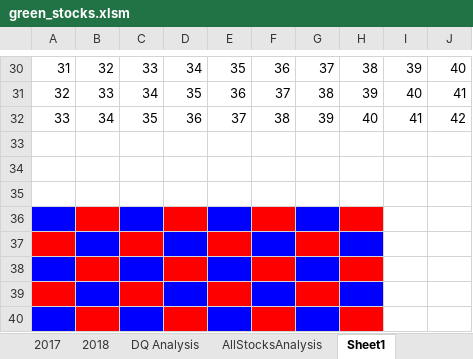
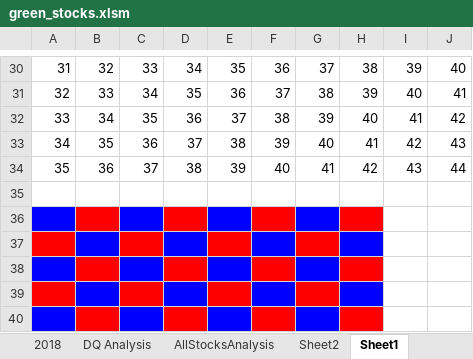
Before and after one commit to aberloro/Stock-Analysis, an Excel workbook: green_stocks.xlsm, sheet Sheet1, drawn as a sheet; only a part is shown, gaps mark what is left out; values as stored, in another font and other column widths than the file's, no borders; the diff names each change by its address in the sheet, - before the commit and + after, or states it on an @@ line.

```diff
--- a/green_stocks.xlsm (sheet Sheet1)
+++ b/green_stocks.xlsm (sheet Sheet1)
+sheet tab: Sheet2
-row 33: (empty)
+row 33: 34 | 35 | 36 | 37 | 38 | 39 | 40 | 41 | 42 | 43
-row 34: (empty)
+row 34: 35 | 36 | 37 | 38 | 39 | 40 | 41 | 42 | 43 | 44
```
Also changed, not shown: sheet AllStocksAnalysis, sheet DQ Analysis, charts or pictures.
